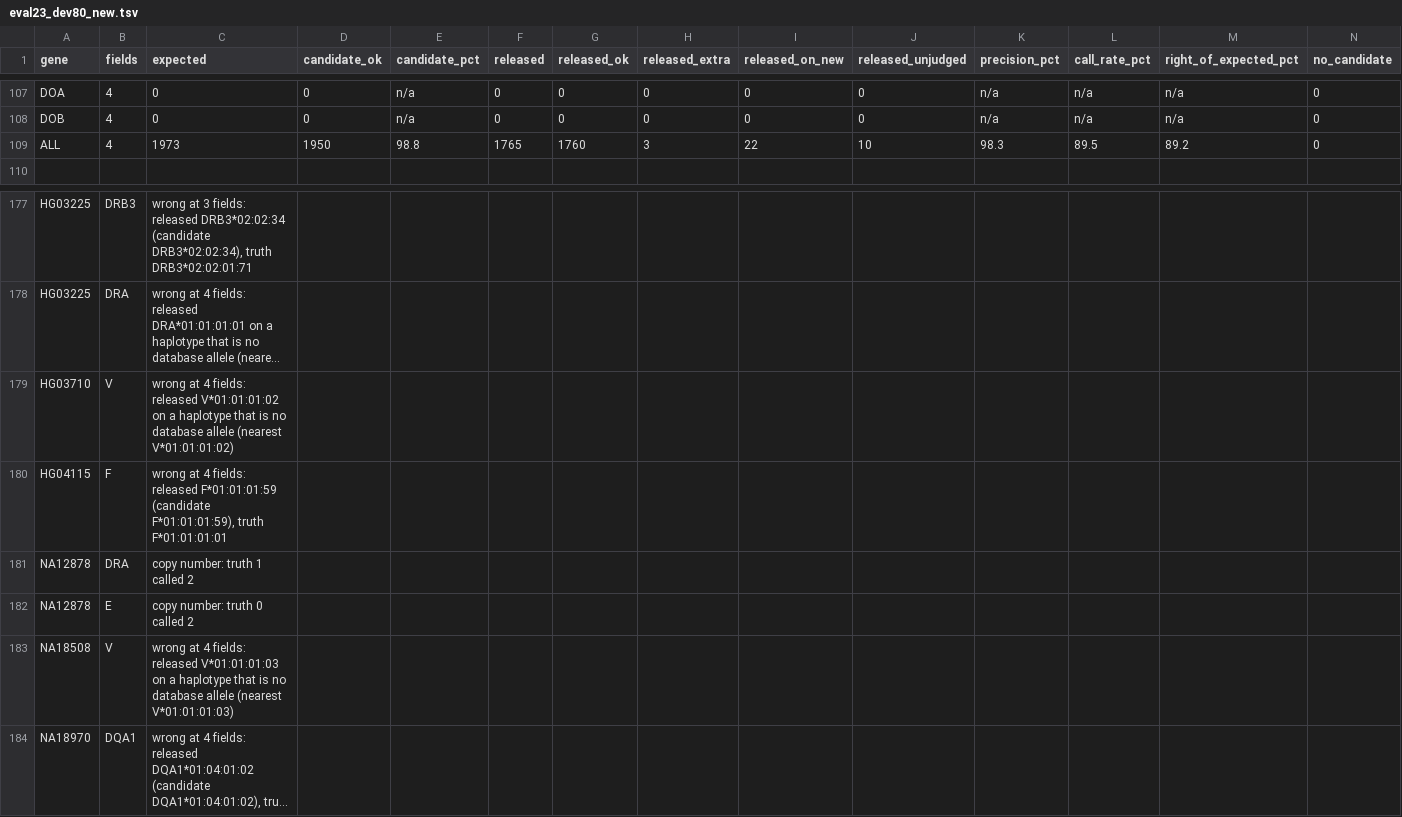
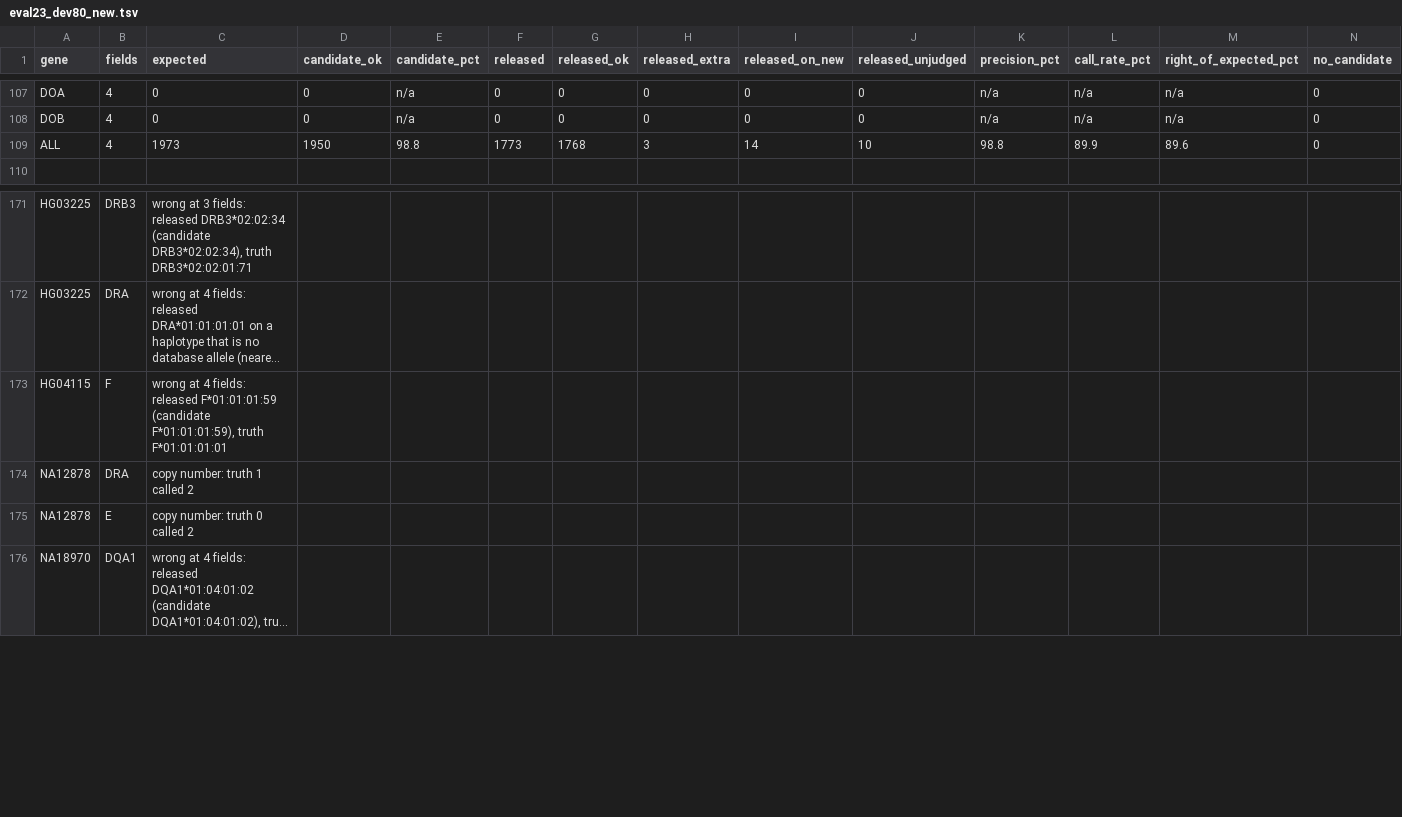
Before and after one commit to pjlabsdev/hla-wgs, a TSV file: validation/results/short_read_2026_11/eval23_dev80_new.tsv, drawn as a sheet; only a part is shown, gaps mark what is left out; long unchanged cells end in …; rows hold the shown columns only; the diff covers the shown part only; the diff names each change by its address in the sheet, - before the commit and + after, or states it on an @@ line.

Commit message:
Evaluation fixes from the review of #33 (#35)
* Evaluation: pair equal candidates by released fields, shift site positions of padded alleles, repeat-length hits only inside the reported repeat

* Recompute short_read_2026_11 with the corrected evaluator; eval6 tables; changelog

```diff
--- a/validation/results/short_read_2026_11/eval23_dev80_new.tsv
+++ b/validation/results/short_read_2026_11/eval23_dev80_new.tsv
-F109 (released): 1765
+F109 (released): 1773
-G109 (released_ok): 1760
+G109 (released_ok): 1768
-I109 (released_on_new): 22
+I109 (released_on_new): 14
-K109 (precision_pct): 98.3
+K109 (precision_pct): 98.8
-L109 (call_rate_pct): 89.5
+L109 (call_rate_pct): 89.9
-M109 (right_of_expected_pct): 89.2
+M109 (right_of_expected_pct): 89.6
-row 179: HG03710 | V | wrong at 4 fields: released V*01:01:01:02 on a haplotype that is no database allele (nearest V*01:01:01:02)
-row 183: NA18508 | V | wrong at 4 fields: released V*01:01:01:03 on a haplotype that is no database allele (nearest V*01:01:01:03)
```
Also changed, not shown: 6 removed rows and 18 edited cells elsewhere in this file, validation/results/short_read_2026_11/eval23_dev80_v1.2.0.tsv, validation/results/short_read_2026_11/eval23_hgsvc59_c1.tsv, 21 other files.
